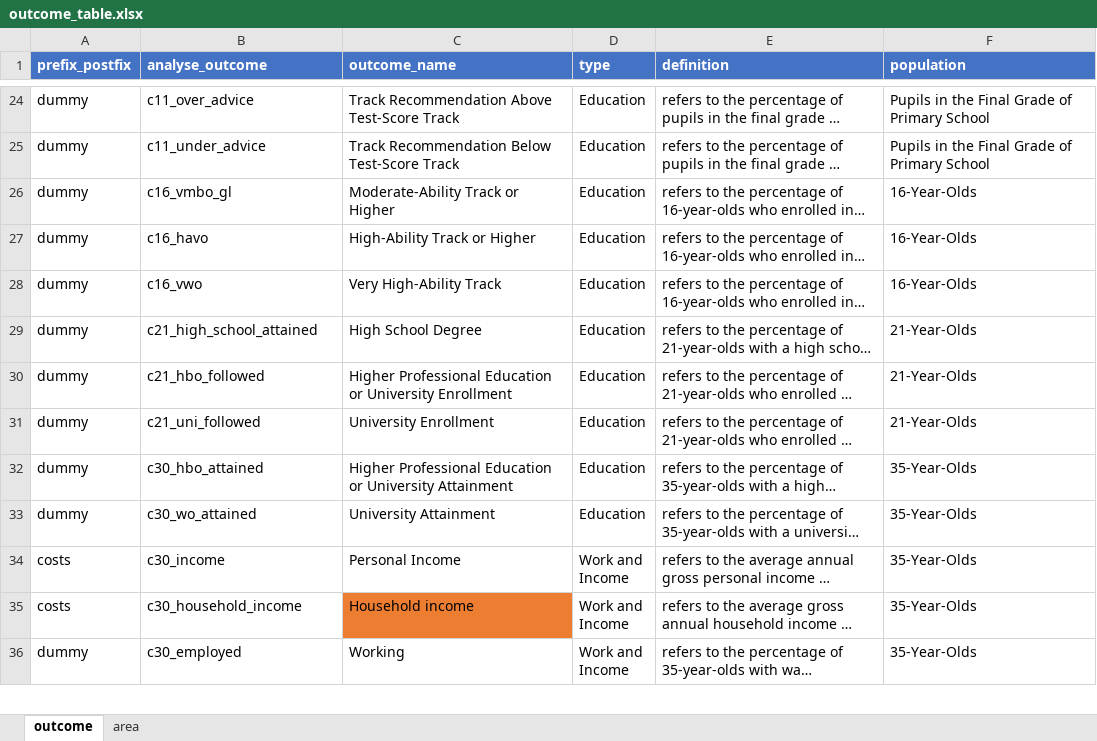
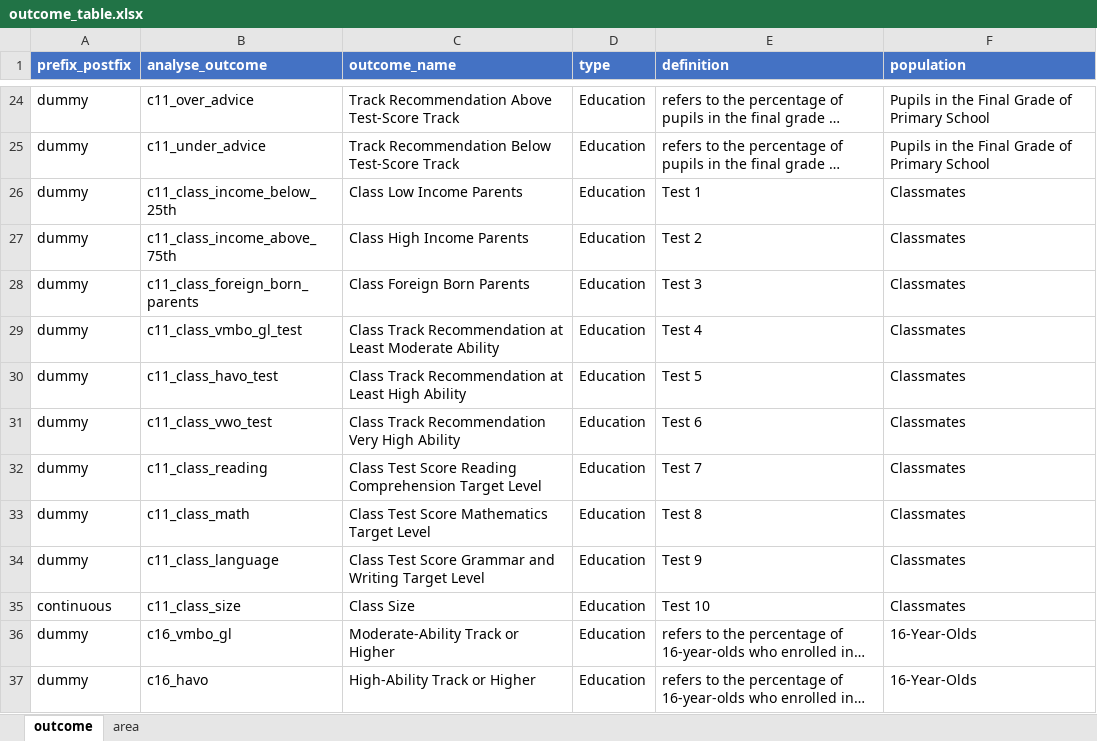
Before and after one commit to sjileaeva/Kansenkloof_Nederland, an Excel workbook: data/en/outcome_table.xlsx, sheet outcome, drawn as a sheet; only a part is shown, gaps mark what is left out; the shorter side is filled out with more unchanged rows; long unchanged cells end in …; values as stored, in another font and other column widths than the file's, no borders; the diff names each change by its address in the sheet, - before the commit and + after, or states it on an @@ line.

```diff
--- a/data/en/outcome_table.xlsx (sheet outcome)
+++ b/data/en/outcome_table.xlsx (sheet outcome)
+row 26: dummy | c11_class_income_below_25th | Class Low Income Parents | Education | Test 1 | Classmates
+row 27: dummy | c11_class_income_above_75th | Class High Income Parents | Education | Test 2 | Classmates
+row 28: dummy | c11_class_foreign_born_parents | Class Foreign Born Parents | Education | Test 3 | Classmates
+row 29: dummy | c11_class_vmbo_gl_test | Class Track Recommendation at Least Moderate Ability | Education | Test 4 | Classmates
+row 30: dummy | c11_class_havo_test | Class Track Recommendation at Least High Ability | Education | Test 5 | Classmates
+row 31: dummy | c11_class_vwo_test | Class Track Recommendation Very High Ability | Education | Test 6 | Classmates
+row 32: dummy | c11_class_reading | Class Test Score Reading Comprehension Target Level | Education | Test 7 | Classmates
+row 33: dummy | c11_class_math | Class Test Score Mathematics Target Level | Education | Test 8 | Classmates
+row 34: dummy | c11_class_language | Class Test Score Grammar and Writing Target Level | Education | Test 9 | Classmates
+row 35: continuous | c11_class_size | Class Size | Education | Test 10 | Classmates
```
Also changed, not shown: sheet area, data/nl/outcome_table.xlsx, 51 other files.
